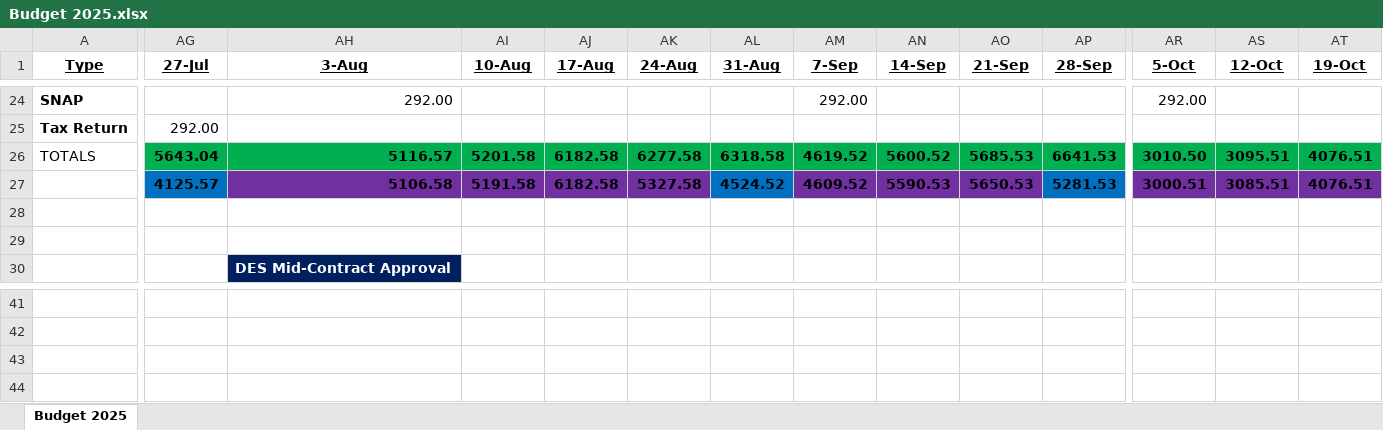
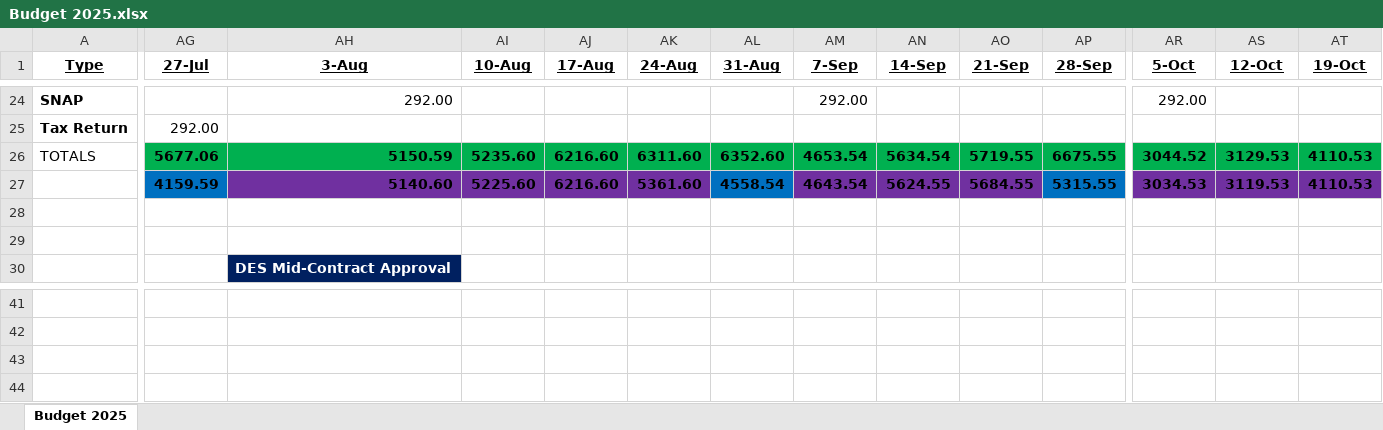
Before and after one commit to johnbodhi/budget, an Excel workbook: Budget 2025.xlsx, sheet Budget 2025, drawn as a sheet; only a part is shown, gaps mark what is left out; values as stored, in another font and other column widths than the file's, no borders; the diff covers the shown part only; the diff names each change by its address in the sheet, - before the commit and + after, or states it on an @@ line.

Commit message:
Update Budget 2025.xlsx

```diff
--- a/Budget 2025.xlsx (sheet Budget 2025)
+++ b/Budget 2025.xlsx (sheet Budget 2025)
-AG26 (27-Jul): 5643.04
+AG26 (27-Jul): 5677.06
-AH26 (3-Aug): 5116.57
+AH26 (3-Aug): 5150.59
-AI26 (10-Aug): 5201.58
+AI26 (10-Aug): 5235.60
-AJ26:AJ27 (17-Aug): 6182.58
+AJ26:AJ27 (17-Aug): 6216.60
-AK26 (24-Aug): 6277.58
+AK26 (24-Aug): 6311.60
-AL26 (31-Aug): 6318.58
+AL26 (31-Aug): 6352.60
-AM26 (7-Sep): 4619.52
+AM26 (7-Sep): 4653.54
-AN26 (14-Sep): 5600.52
+AN26 (14-Sep): 5634.54
-AO26 (21-Sep): 5685.53
+AO26 (21-Sep): 5719.55
-AP26 (28-Sep): 6641.53
+AP26 (28-Sep): 6675.55
-AR26 (5-Oct): 3010.50
+AR26 (5-Oct): 3044.52
-AS26 (12-Oct): 3095.51
+AS26 (12-Oct): 3129.53
-AT26:AT27 (19-Oct): 4076.51
+AT26:AT27 (19-Oct): 4110.53
-AG27 (27-Jul): 4125.57
+AG27 (27-Jul): 4159.59
-AH27 (3-Aug): 5106.58
+AH27 (3-Aug): 5140.60
-AI27 (10-Aug): 5191.58
+AI27 (10-Aug): 5225.60
-AK27 (24-Aug): 5327.58
+AK27 (24-Aug): 5361.60
-AL27 (31-Aug): 4524.52
+AL27 (31-Aug): 4558.54
-AM27 (7-Sep): 4609.52
+AM27 (7-Sep): 4643.54
-AN27 (14-Sep): 5590.53
+AN27 (14-Sep): 5624.55
-AO27 (21-Sep): 5650.53
+AO27 (21-Sep): 5684.55
-AP27 (28-Sep): 5281.53
+AP27 (28-Sep): 5315.55
-AR27 (5-Oct): 3000.51
+AR27 (5-Oct): 3034.53
-AS27 (12-Oct): 3085.51
+AS27 (12-Oct): 3119.53
```
Also changed, not shown: 30 edited cells elsewhere in this sheet.
